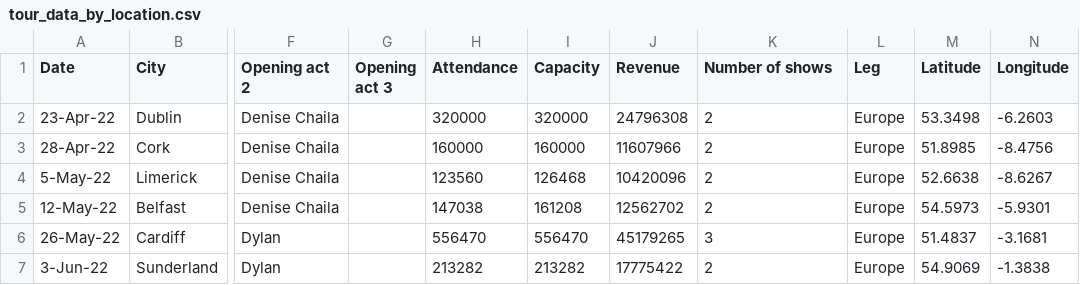
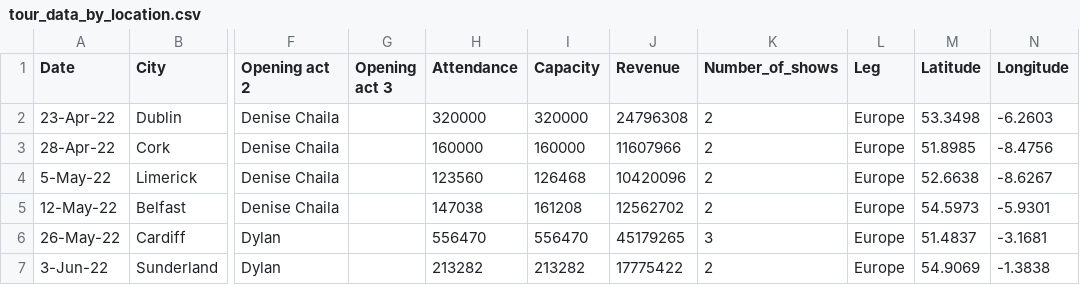
Before and after one commit to JessalynLim/FIT3179, a CSV file: assignment2/data/tour_data_by_location.csv, drawn as a sheet; only a part is shown, gaps mark what is left out; the diff names each change by its address in the sheet, - before the commit and + after, or states it on an @@ line.

Commit message:
Update tour_data_by_location.csv

```diff
--- a/assignment2/data/tour_data_by_location.csv
+++ b/assignment2/data/tour_data_by_location.csv
-K1: Number of shows
+K1: Number_of_shows
```
